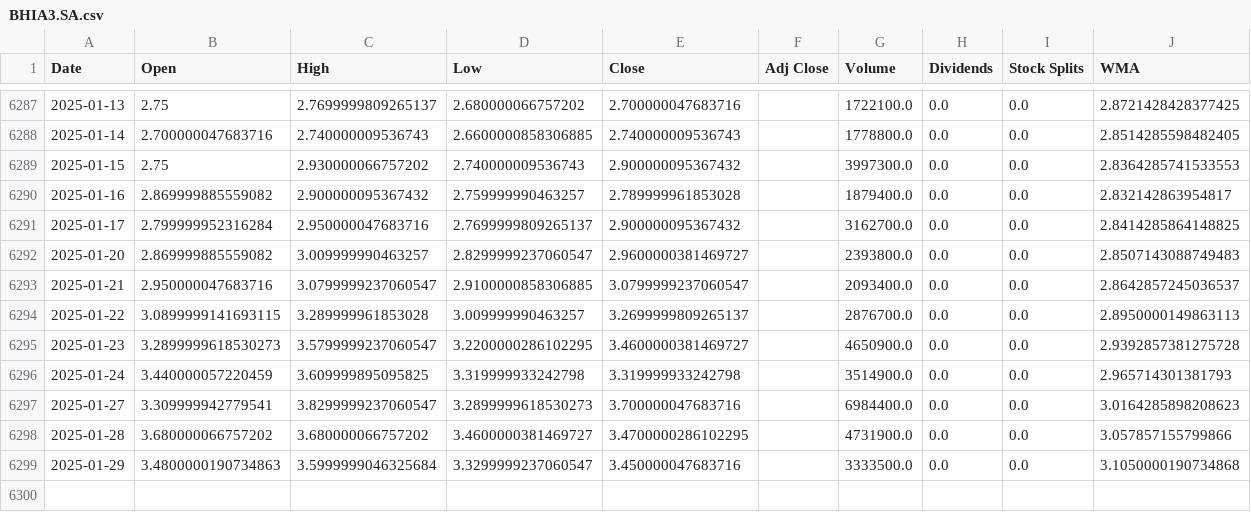
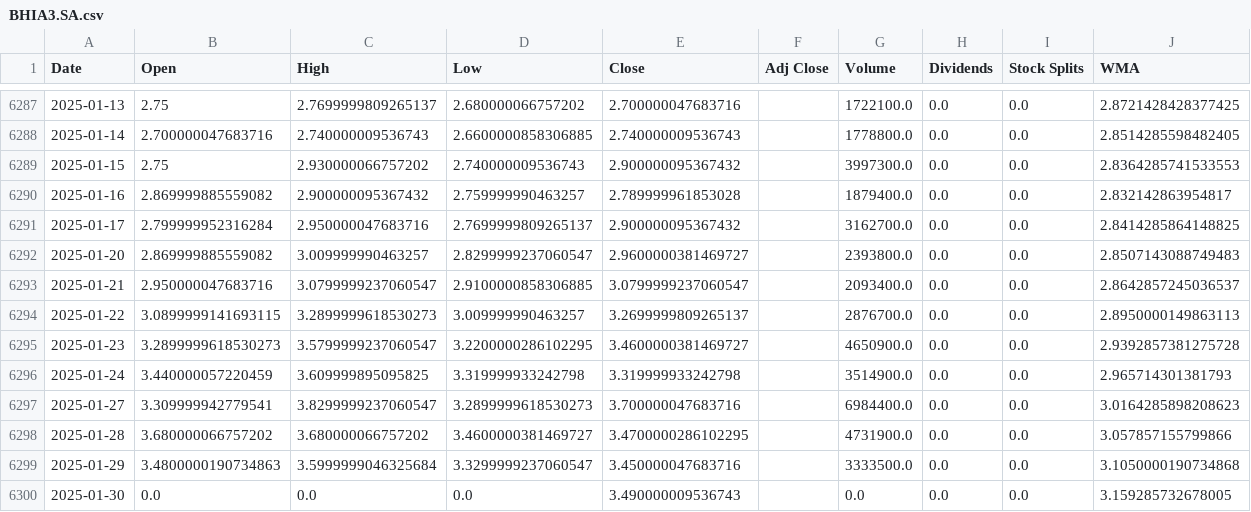
Before and after one commit to LeoRodaelli/investAI, a CSV file: BHIA3.SA.csv, drawn as a sheet; only a part is shown, gaps mark what is left out.

```diff
--- a/BHIA3.SA.csv
+++ b/BHIA3.SA.csv
@@ -6293,3 +6293,3 @@ Date,Open,High,Low,Close,Adj Close,Volume,Dividends,Stock Splits,WMA
 2025-01-21,2.950000047683716,3.0799999237060547,2.9100000858306885,3.0799999237060547,,2093400.0,0.0,0.0,2.8642857245036537
-2025-01-22,3.0899999141693115,3.289999961853028,3.009999990463257,3.2699999809265137,,2876700.0,0.0,0.0,2.8950000149863113
+2025-01-22,3.0899999141693115,3.2899999618530273,3.009999990463257,3.2699999809265137,,2876700.0,0.0,0.0,2.8950000149863113
 2025-01-23,3.2899999618530273,3.5799999237060547,3.2200000286102295,3.4600000381469727,,4650900.0,0.0,0.0,2.9392857381275728
@@ -6299 +6299,2 @@ Date,Open,High,Low,Close,Adj Close,Volume,Dividends,Stock Splits,WMA
 2025-01-29,3.4800000190734863,3.5999999046325684,3.3299999237060547,3.450000047683716,,3333500.0,0.0,0.0,3.1050000190734868
+2025-01-30,0.0,0.0,0.0,3.490000009536743,,0.0,0.0,0.0,3.159285732678005
```
Also changed, not shown: AAPL.csv, ITSA4.SA.csv, 7 other files.
